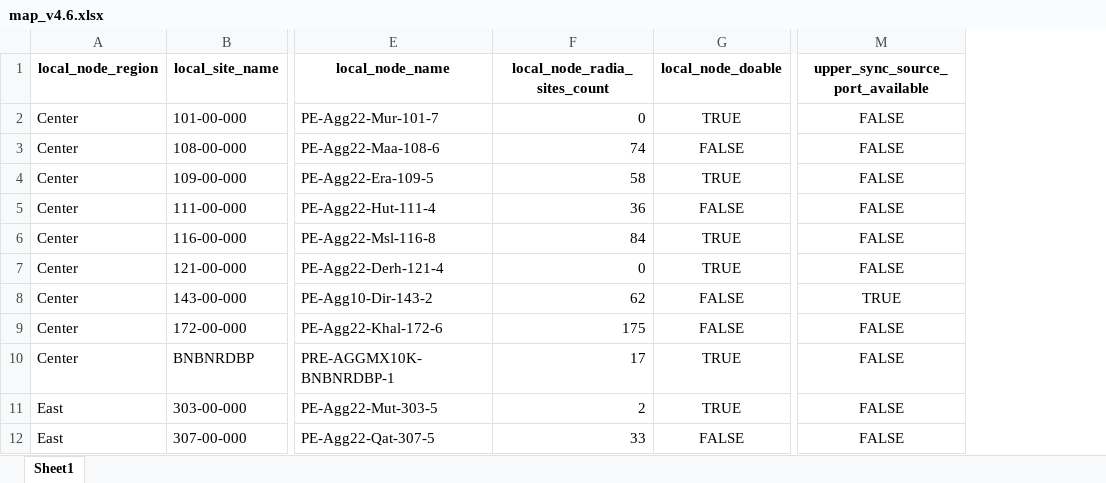
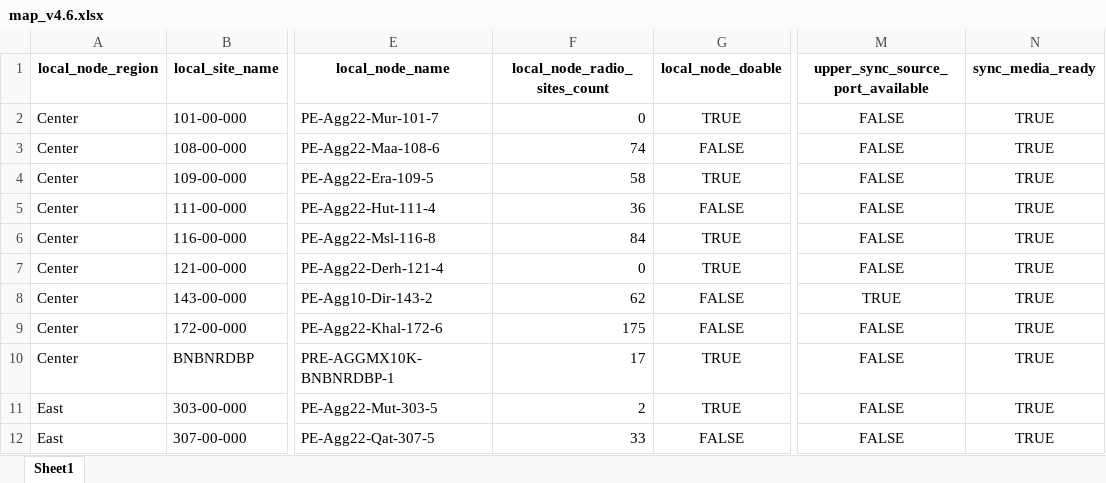
Before and after one commit to fahmymuhamed/syncDashboard, an Excel workbook: backend/data/map_v4.6.xlsx, sheet Sheet1, drawn as a sheet; only a part is shown, gaps mark what is left out; values as stored, in another font and other column widths than the file's, no borders; the diff names each change by its address in the sheet, - before the commit and + after, or states it on an @@ line.

Commit message:
update_node

```diff
--- a/backend/data/map_v4.6.xlsx (sheet Sheet1)
+++ b/backend/data/map_v4.6.xlsx (sheet Sheet1)
+column N (sync_media_ready), rows 2-12: all TRUE
-F1: local_node_radia_sites_count
+F1: local_node_radio_sites_count
```
Also changed, not shown: 3 other files.
